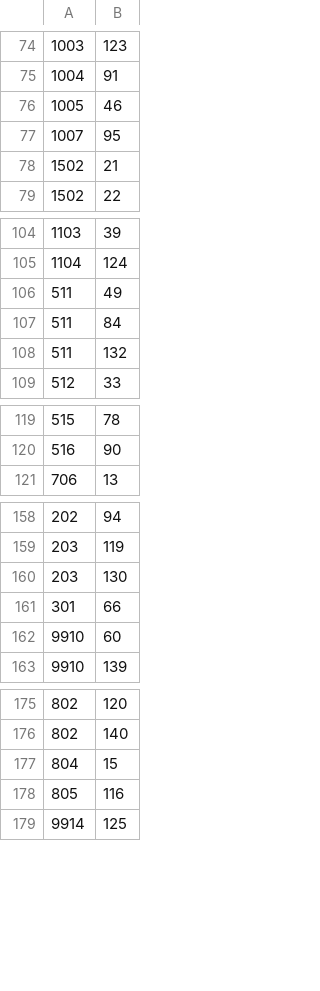
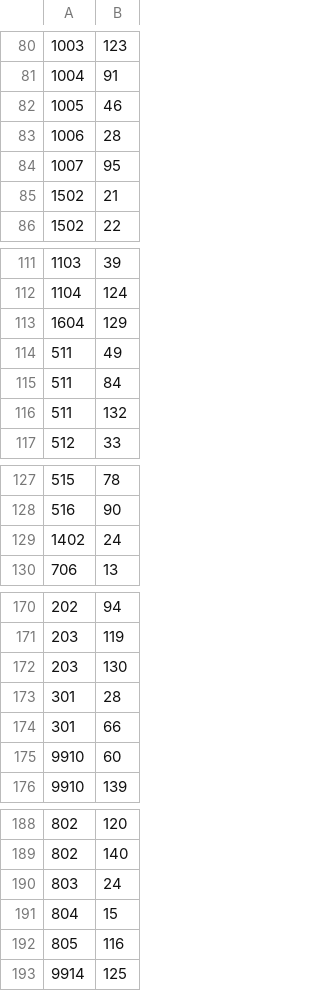
Before and after one commit to PietroIaia/CEIC_Libros, a CSV file: CSV/writtenBy.csv, drawn as a sheet; only a part is shown, gaps mark what is left out; the diff covers the shown part only; the diff names each change by its address in the sheet, - before the commit and + after, or states it on an @@ line.

```diff
--- a/CSV/writtenBy.csv
+++ b/CSV/writtenBy.csv
+row 83: 1006 | 28
+row 113: 1604 | 129
+row 129: 1402 | 24
+row 173: 301 | 28
+row 190: 803 | 24
```
Also changed, not shown: 9 added rows elsewhere in this file, 6 other files.
